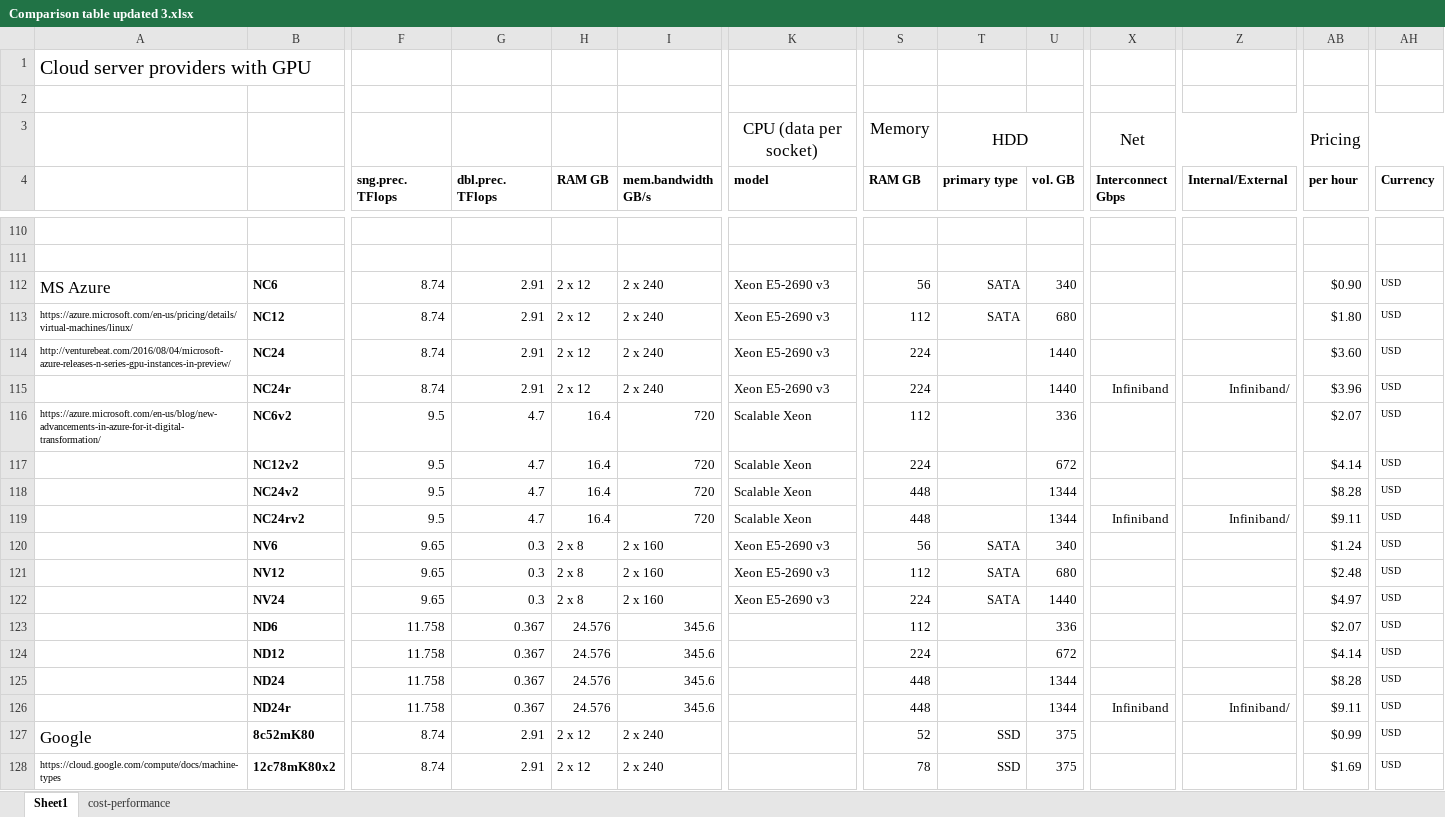
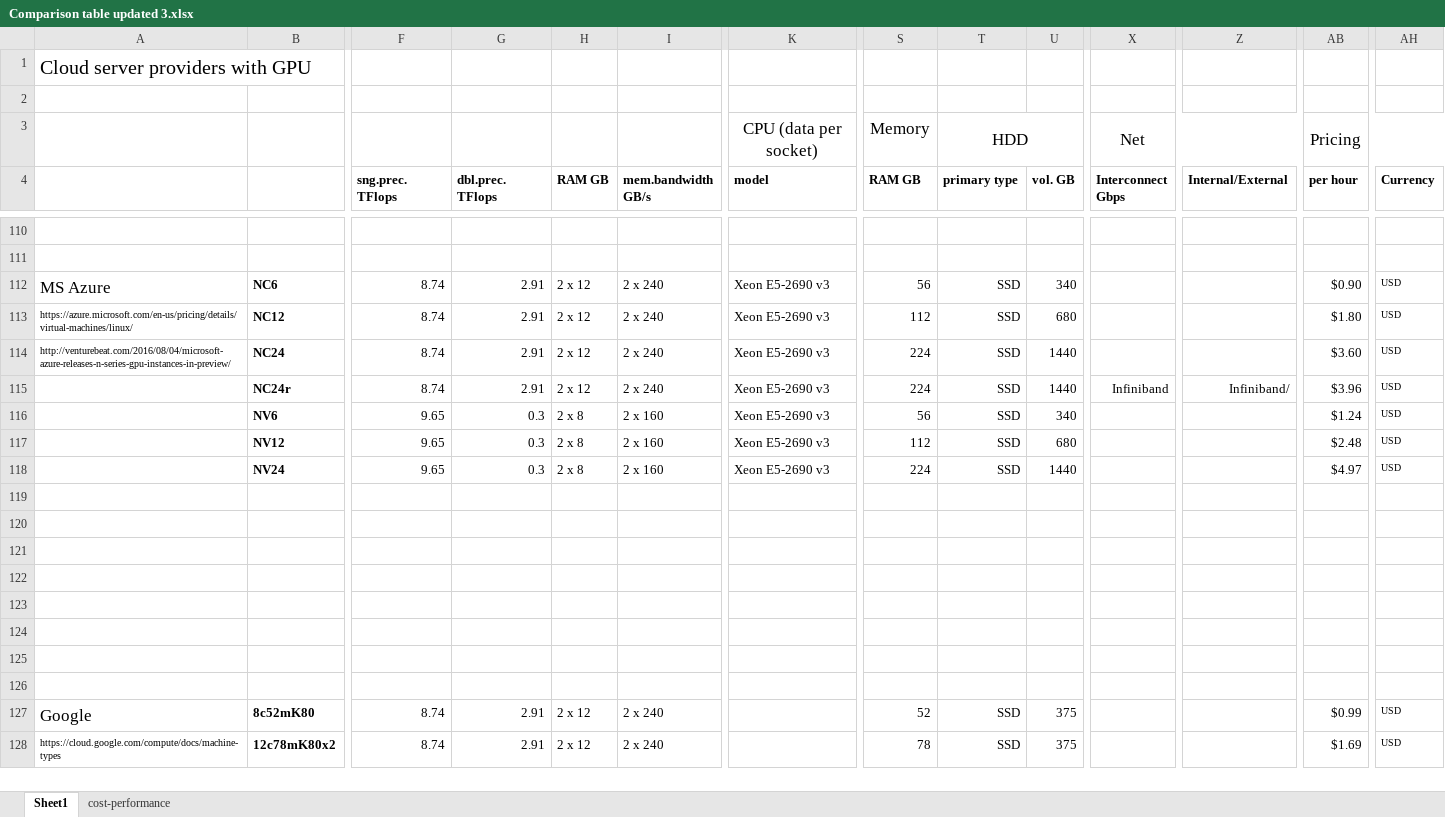
Before and after one commit to pyotr777/cloud_providers, an Excel workbook: Comparison table updated 3.xlsx, sheet Sheet1, drawn as a sheet; only a part is shown, gaps mark what is left out; values as stored, in another font and other column widths than the file's, no borders; conditional formats not drawn; removed rows and columns are numbered as before the commit, all else as after; rows hold the shown columns only; the diff names each change by its address in the sheet, - before the commit and + after, or states it on an @@ line.

Commit message:
Removed unavailable MS Azure series.

```diff
--- a/Comparison table updated 3.xlsx (sheet Sheet1)
+++ b/Comparison table updated 3.xlsx (sheet Sheet1)
-T112:T113 (primary type): SATA
+T112:T113 (primary type): SSD
-T114:T115 (primary type): (empty)
+T114:T115 (primary type): SSD
-row 116: https://azure.microsoft.com/en-us/blog/new-advancements-in-azure-for-it-digital-transformation/ | NC6v2 | 9.5 | 4.7 | 16.4 | 720 | Scalable Xeon | 112 |  | 336 |  |  | $2.07 | USD
-row 117:  | NC12v2 | 9.5 | 4.7 | 16.4 | 720 | Scalable Xeon | 224 |  | 672 |  |  | $4.14 | USD
-row 118:  | NC24v2 | 9.5 | 4.7 | 16.4 | 720 | Scalable Xeon | 448 |  | 1344 |  |  | $8.28 | USD
-row 119:  | NC24rv2 | 9.5 | 4.7 | 16.4 | 720 | Scalable Xeon | 448 |  | 1344 | Infiniband | Infiniband/ | $9.11 | USD
-T116:T118 (primary type): SATA
+T116:T118 (primary type): SSD
-row 119:  | ND6 | 11.758 | 0.367 | 24.576 | 345.6 |  | 112 |  | 336 |  |  | $2.07 | USD
+row 119: (empty)
-row 120:  | ND12 | 11.758 | 0.367 | 24.576 | 345.6 |  | 224 |  | 672 |  |  | $4.14 | USD
+row 120: (empty)
-row 121:  | ND24 | 11.758 | 0.367 | 24.576 | 345.6 |  | 448 |  | 1344 |  |  | $8.28 | USD
+row 121: (empty)
-row 122:  | ND24r | 11.758 | 0.367 | 24.576 | 345.6 |  | 448 |  | 1344 | Infiniband | Infiniband/ | $9.11 | USD
+row 122: (empty)
+row 123: (empty)
+row 124: (empty)
+row 125: (empty)
+row 126: (empty)
```
Also changed, not shown: sheet cost-performance, formulas that keep their value.
